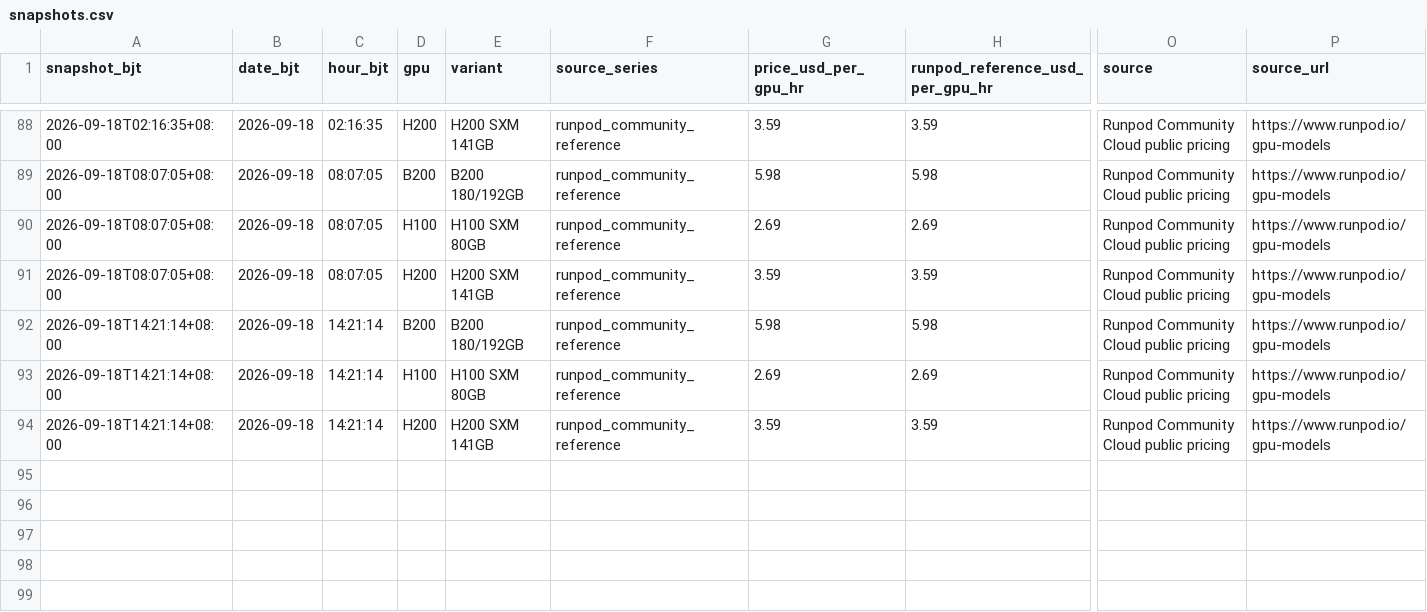
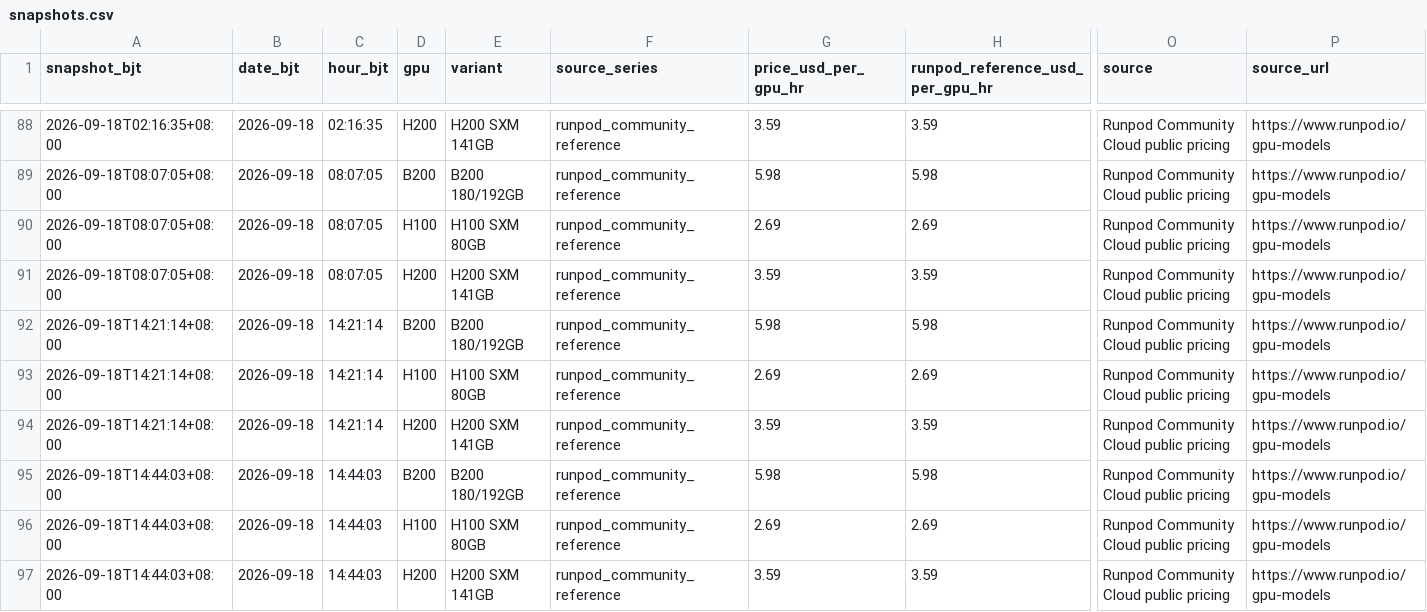
Before and after one commit to russell-home667/AI-bubble-monitor, a CSV file: data/ai_bubble/gpu_rental_prices/snapshots.csv, drawn as a sheet; only a part is shown, gaps mark what is left out; rows hold the shown columns only; the diff names each change by its address in the sheet, - before the commit and + after, or states it on an @@ line.

```diff
--- a/data/ai_bubble/gpu_rental_prices/snapshots.csv
+++ b/data/ai_bubble/gpu_rental_prices/snapshots.csv
+row 95: 2026-09-18T14:44:03+08:00 | 2026-09-18 | 14:44:03 | B200 | B200 180/192GB | runpod_community_reference | 5.98 | 5.98 | Runpod Community Cloud public pricing | https://www.runpod.io/gpu-models
+row 96: 2026-09-18T14:44:03+08:00 | 2026-09-18 | 14:44:03 | H100 | H100 SXM 80GB | runpod_community_reference | 2.69 | 2.69 | Runpod Community Cloud public pricing | https://www.runpod.io/gpu-models
+row 97: 2026-09-18T14:44:03+08:00 | 2026-09-18 | 14:44:03 | H200 | H200 SXM 141GB | runpod_community_reference | 3.59 | 3.59 | Runpod Community Cloud public pricing | https://www.runpod.io/gpu-models
```
Also changed, not shown: data/ai_bubble/gpu_rental_prices/daily.csv, 1 other file.
